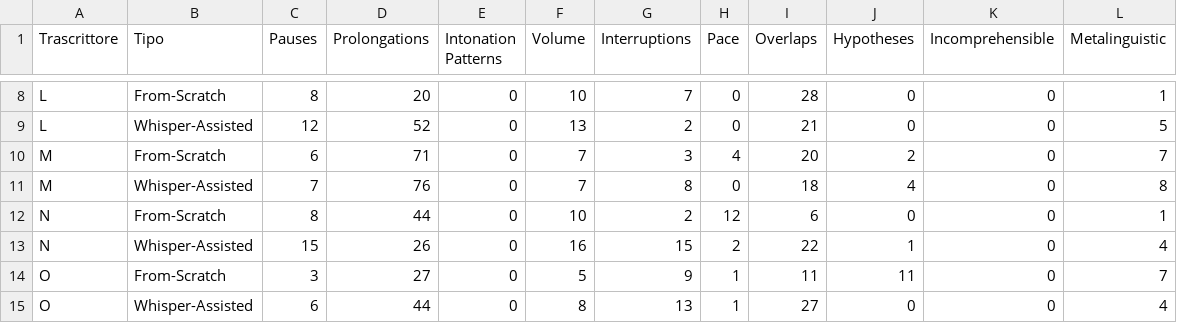
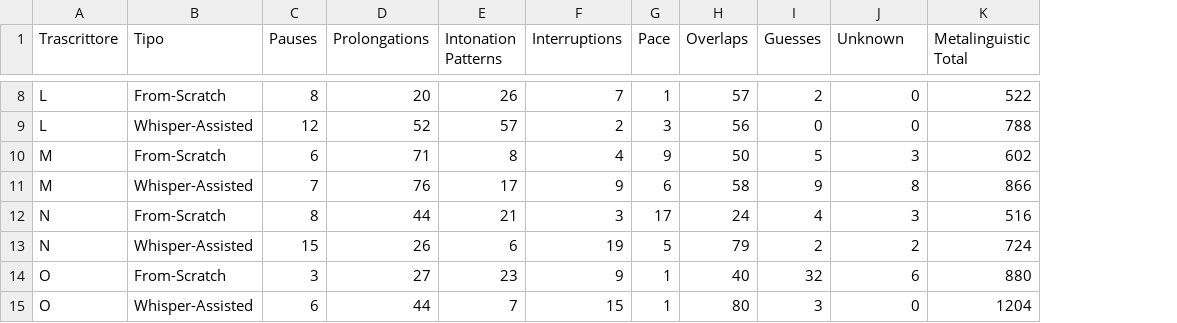
Before and after one commit to LaboratorioSperimentale/kiparla-tools, a CSV file: data/transcribers_behavior.csv, drawn as a sheet; only a part is shown, gaps mark what is left out; removed rows and columns are numbered as before the commit, all else as after; the diff covers the shown part only; the diff names each change by its address in the sheet, - before the commit and + after, or states it on an @@ line.

```diff
--- a/data/transcribers_behavior.csv
+++ b/data/transcribers_behavior.csv
-column F (Volume), rows 8-15: 10 | 13 | 7 | 7 | 10 | 16 | 5 | 8
+column I (Guesses), rows 8-15: 2 | 0 | 5 | 9 | 4 | 2 | 32 | 3
-column K (Incomprehensible), rows 8-15: all 0
-column L (Metalinguistic), rows 8-15: 1 | 5 | 7 | 8 | 1 | 4 | 7 | 4
+column K (Metalinguistic Total), rows 8-15: 522 | 788 | 602 | 866 | 516 | 724 | 880 | 1204
-J1: Hypotheses
+J1: Unknown
-E8 (Intonation Patterns): 0
+E8 (Intonation Patterns): 26
-G8 (Pace): 0
+G8 (Pace): 1
-H8 (Overlaps): 28
+H8 (Overlaps): 57
-E9 (Intonation Patterns): 0
+E9 (Intonation Patterns): 57
-G9 (Pace): 0
+G9 (Pace): 3
-H9 (Overlaps): 21
+H9 (Overlaps): 56
-E10 (Intonation Patterns): 0
+E10 (Intonation Patterns): 8
-F10 (Interruptions): 3
+F10 (Interruptions): 4
-G10 (Pace): 4
+G10 (Pace): 9
-H10 (Overlaps): 20
+H10 (Overlaps): 50
-J10 (Unknown): 2
+J10 (Unknown): 3
-E11 (Intonation Patterns): 0
+E11 (Intonation Patterns): 17
-F11 (Interruptions): 8
+F11 (Interruptions): 9
-G11 (Pace): 0
+G11 (Pace): 6
-H11 (Overlaps): 18
+H11 (Overlaps): 58
-J11 (Unknown): 4
+J11 (Unknown): 8
-E12 (Intonation Patterns): 0
+E12 (Intonation Patterns): 21
-F12 (Interruptions): 2
+F12 (Interruptions): 3
-G12 (Pace): 12
+G12 (Pace): 17
-H12 (Overlaps): 6
+H12 (Overlaps): 24
-J12 (Unknown): 0
+J12 (Unknown): 3
-E13 (Intonation Patterns): 0
+E13 (Intonation Patterns): 6
-F13 (Interruptions): 15
+F13 (Interruptions): 19
-G13 (Pace): 2
+G13 (Pace): 5
-H13 (Overlaps): 22
+H13 (Overlaps): 79
-J13 (Unknown): 1
+J13 (Unknown): 2
-E14 (Intonation Patterns): 0
+E14 (Intonation Patterns): 23
-H14 (Overlaps): 11
+H14 (Overlaps): 40
-J14 (Unknown): 11
+J14 (Unknown): 6
-E15 (Intonation Patterns): 0
+E15 (Intonation Patterns): 7
-F15 (Interruptions): 13
+F15 (Interruptions): 15
-H15 (Overlaps): 27
+H15 (Overlaps): 80
```
Also changed, not shown: 60 edited cells elsewhere in this file, 1 other file.
